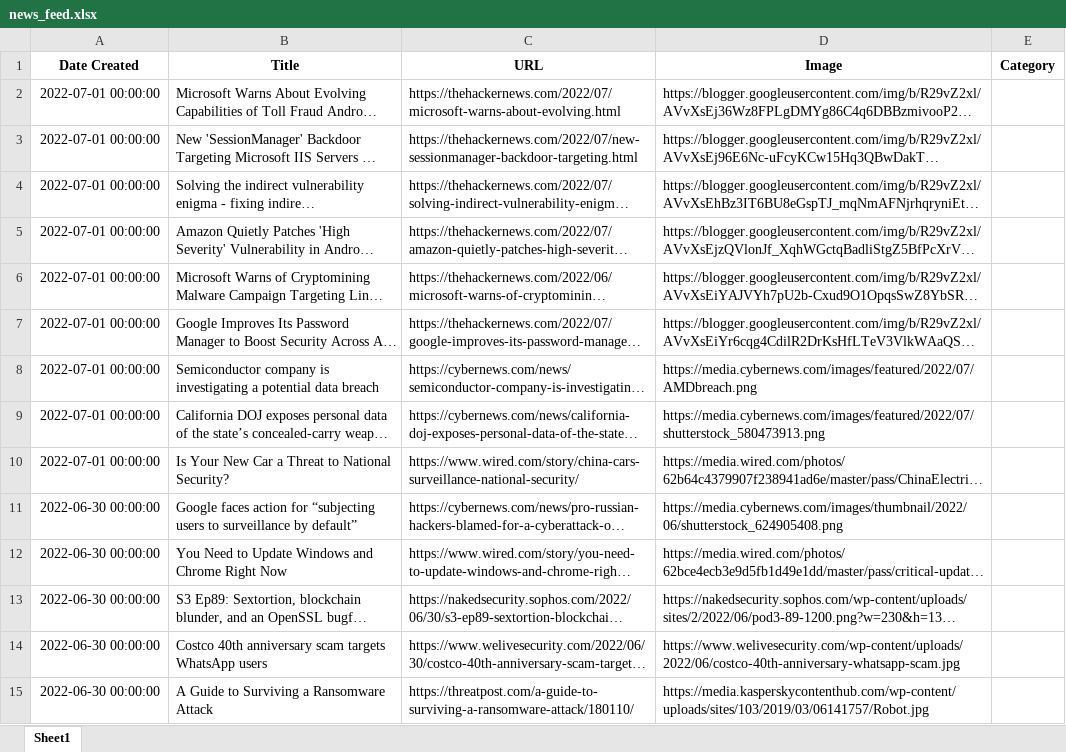
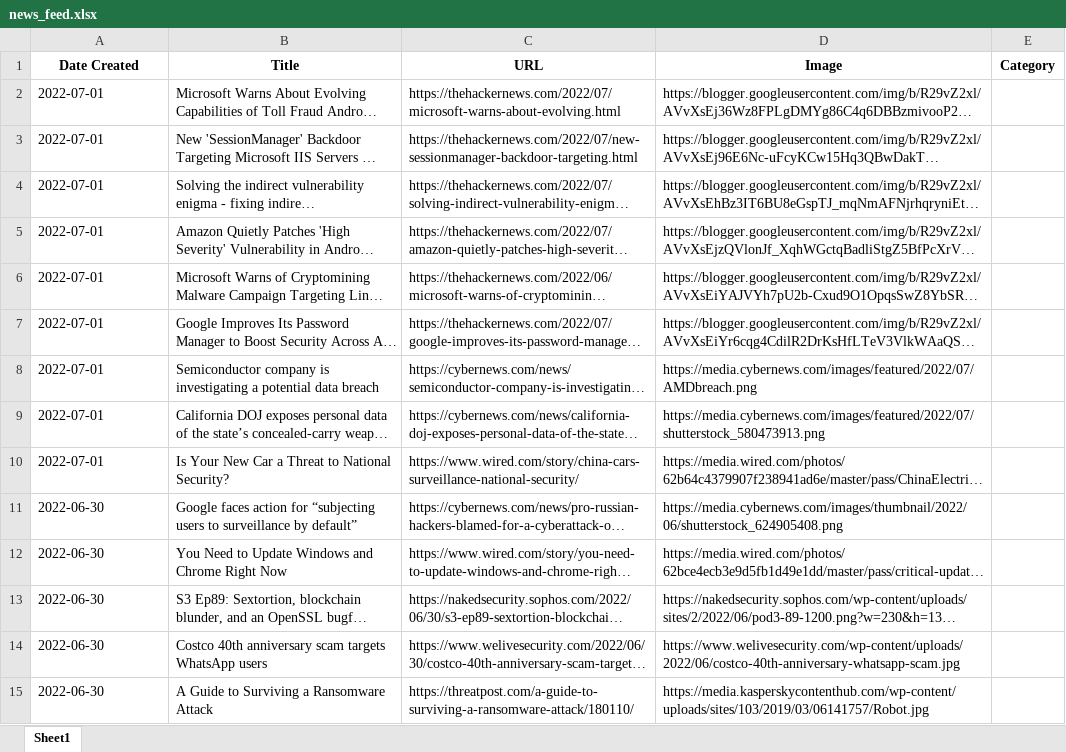
Before and after one commit to thecyberbytes/thecyberbytes.github.io, an Excel workbook: cyber_web/excels/news_feed.xlsx, sheet Sheet1, drawn as a sheet; only a part is shown; long unchanged cells end in …; values as stored, in another font and other column widths than the file's, no borders; the diff covers the shown part only; the diff names each change by its address in the sheet, - before the commit and + after, or states it on an @@ line.

Commit message:
Add files via upload

```diff
--- a/cyber_web/excels/news_feed.xlsx (sheet Sheet1)
+++ b/cyber_web/excels/news_feed.xlsx (sheet Sheet1)
-A2:A10 (Date Created): 2022-07-01 00:00:00
+A2:A10 (Date Created): 2022-07-01
-A11:A15 (Date Created): 2022-06-30 00:00:00
+A11:A15 (Date Created): 2022-06-30
```
Also changed, not shown: 56 edited cells elsewhere in this sheet.
